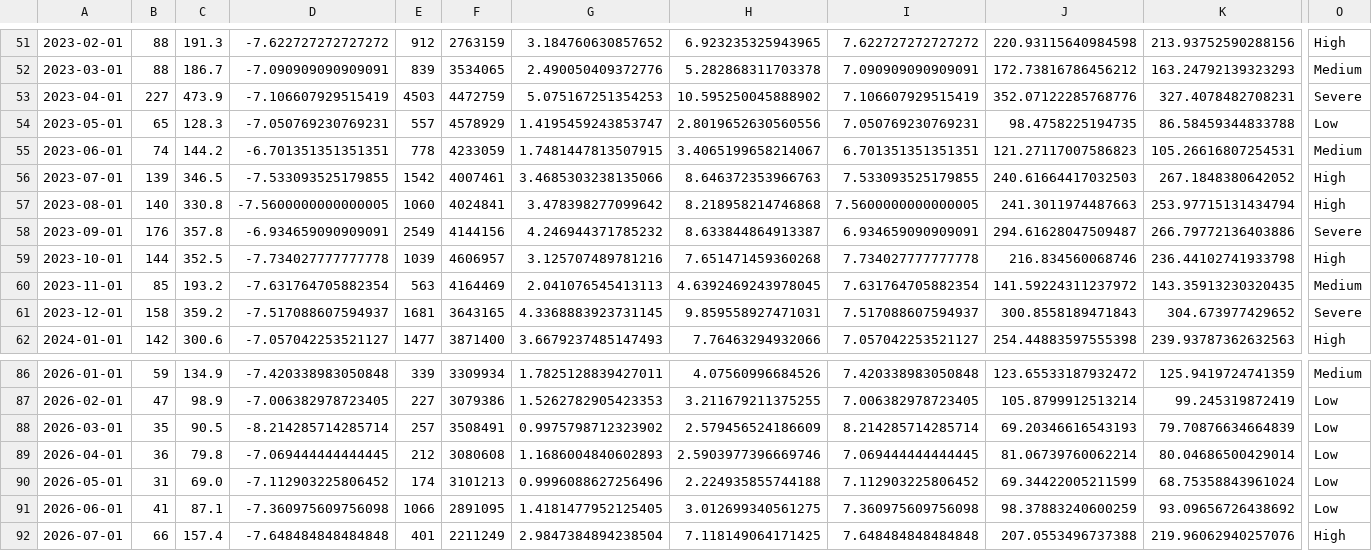
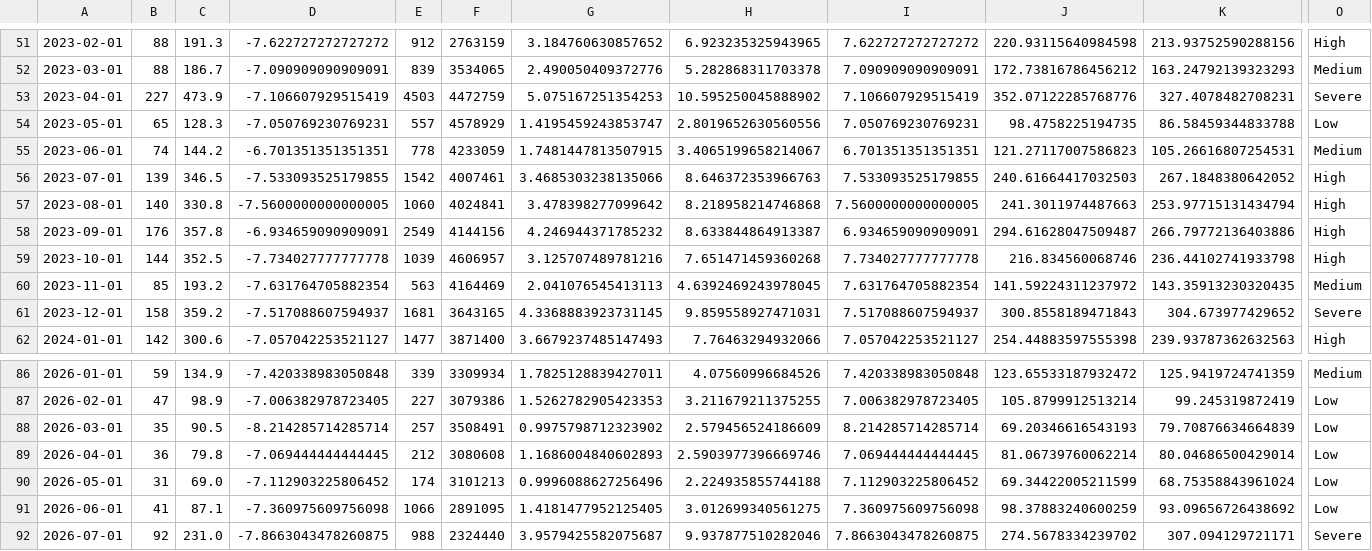
Before and after one commit to fatc4w/Maritime-Tensions-Index, a CSV file: data/mti_data.csv, drawn as a sheet; only a part is shown, gaps mark what is left out; the diff covers the shown part only; the diff names each change by its address in the sheet, - before the commit and + after, or states it on an @@ line.

```diff
--- a/data/mti_data.csv
+++ b/data/mti_data.csv
-O58: Severe
+O58: High
-B92: 66
+B92: 92
-C92: 157.4
+C92: 231.0
-D92: -7.648484848484848
+D92: -7.8663043478260875
-E92: 401
+E92: 988
-F92: 2211249
+F92: 2324440
-G92: 2.9847384894238504
+G92: 3.9579425582075687
-H92: 7.118149064171425
+H92: 9.937877510282046
-I92: 7.648484848484848
+I92: 7.8663043478260875
-J92: 207.0553496737388
+J92: 274.5678334239702
-K92: 219.96062940257076
+K92: 307.094129721171
-O92: High
+O92: Severe
```
Also changed, not shown: 7 edited cells elsewhere in this file, data/daily_totals.csv, 1 other file.
